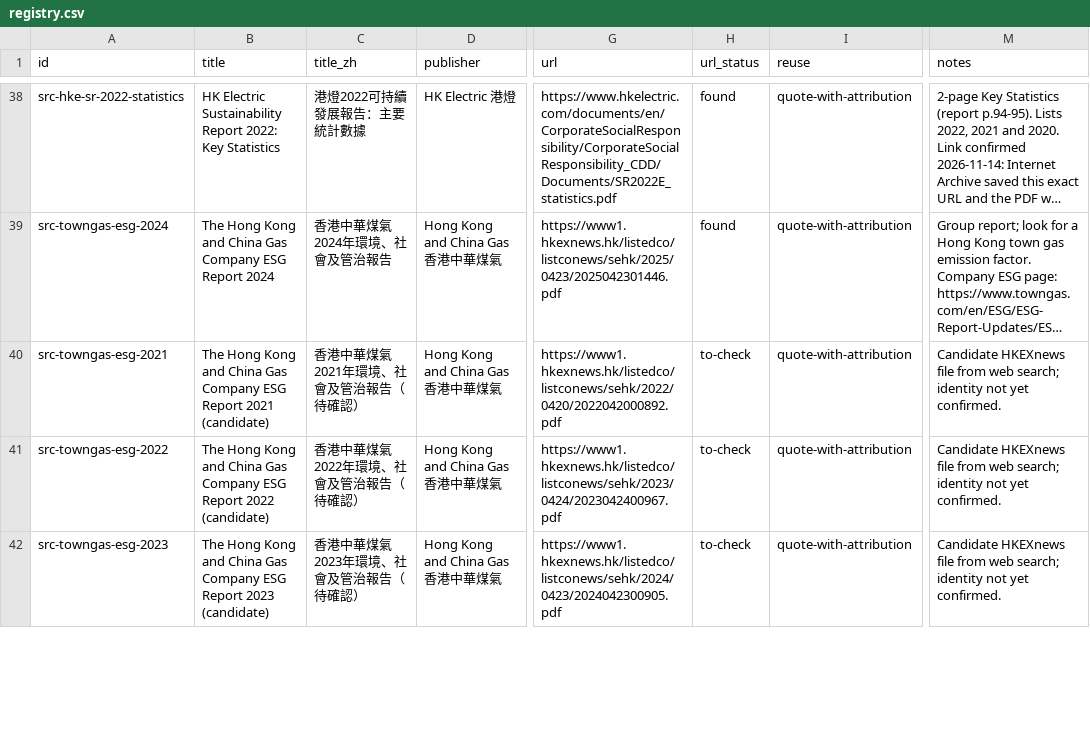
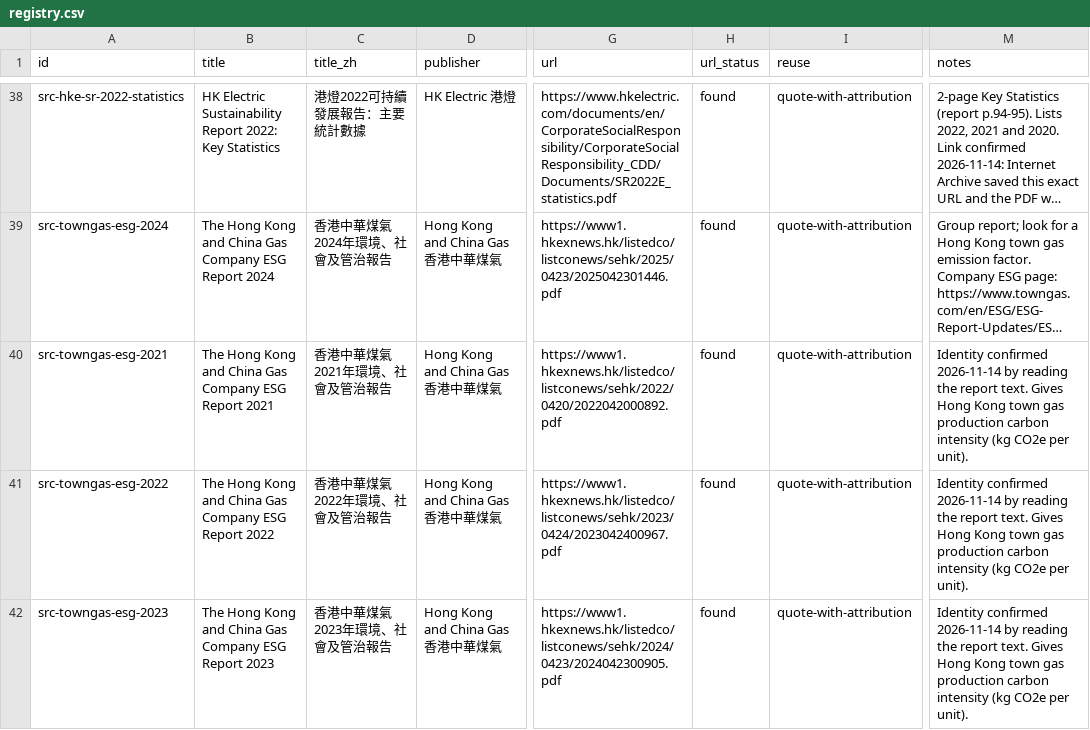
Before and after one commit to liuxiangchen428-hash/hk-open-carbon, a CSV file: sources/registry.csv, drawn as a sheet; only a part is shown, gaps mark what is left out; long unchanged cells end in …; the diff covers the shown part only; the diff names each change by its address in the sheet, - before the commit and + after, or states it on an @@ line.

```diff
--- a/sources/registry.csv
+++ b/sources/registry.csv
-B40 (title): …Report 2021 (candidate)
+B40 (title): …Report 2021
-C40 (title_zh): 香港中華煤氣2021年環境、社會及管治報告（待確認）
+C40 (title_zh): 香港中華煤氣2021年環境、社會及管治報告
-H40:H42 (url_status): to-check
+H40:H42 (url_status): found
-M40:M42 (notes): Candidate HKEXnews file from web search; identity not yet confirmed.
+M40:M42 (notes): Identity confirmed 2026-11-14 by reading the report text. Gives Hong Kong town gas production carbon intensity (kg CO2e per unit).
-B41 (title): …Report 2022 (candidate)
+B41 (title): …Report 2022
-C41 (title_zh): 香港中華煤氣2022年環境、社會及管治報告（待確認）
+C41 (title_zh): 香港中華煤氣2022年環境、社會及管治報告
-B42 (title): …Report 2023 (candidate)
+B42 (title): …Report 2023
-C42 (title_zh): 香港中華煤氣2023年環境、社會及管治報告（待確認）
+C42 (title_zh): 香港中華煤氣2023年環境、社會及管治報告
```
Also changed, not shown: 3 removed rows elsewhere in this file, 6 other files.
